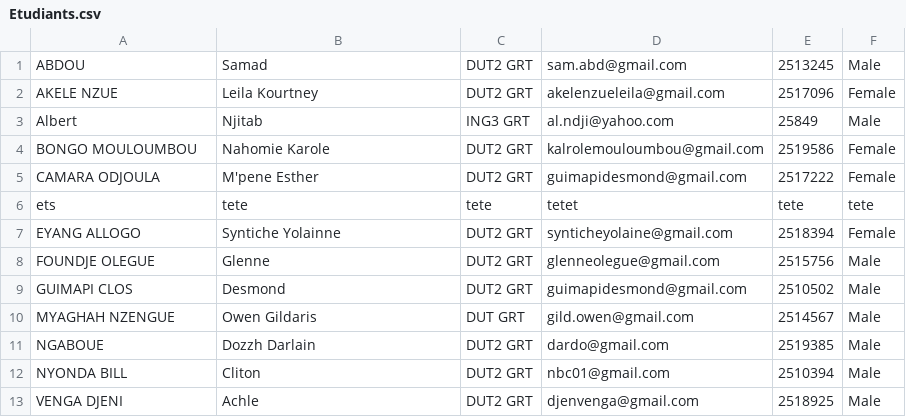
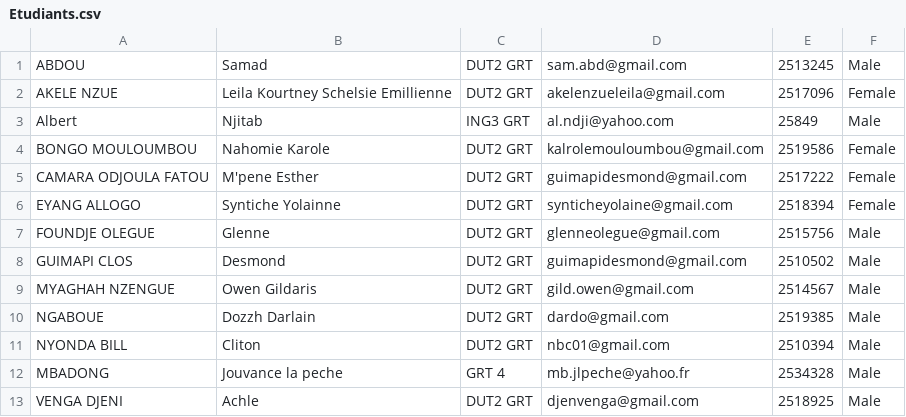
Before and after one commit to DESMOND-77/gestion_etudiants, a CSV file: data/Etudiants.csv, drawn as a sheet.

```diff
--- a/data/Etudiants.csv
+++ b/data/Etudiants.csv
@@ -1,7 +1,6 @@
 ABDOU;Samad;DUT2 GRT;sam.abd@gmail.com;2513245;Male
-AKELE NZUE ;Leila Kourtney;DUT2 GRT;akelenzueleila@gmail.com;2517096;Female
+AKELE NZUE ;Leila Kourtney Schelsie Emillienne;DUT2 GRT;akelenzueleila@gmail.com;2517096;Female
 Albert;Njitab;ING3 GRT;al.ndji@yahoo.com;25849;Male
 BONGO MOULOUMBOU;Nahomie Karole;DUT2 GRT;kalrolemouloumbou@gmail.com;2519586;Female
-CAMARA ODJOULA;M'pene Esther;DUT2 GRT;guimapidesmond@gmail.com;2517222;Female
-ets;tete;tete;tetet;tete;tete
+CAMARA ODJOULA FATOU;M'pene Esther;DUT2 GRT;guimapidesmond@gmail.com;2517222;Female
 EYANG ALLOGO;Syntiche Yolainne;DUT2 GRT;synticheyolaine@gmail.com;2518394;Female
@@ -9,5 +8,6 @@ FOUNDJE OLEGUE;Glenne;DUT2 GRT;glenneolegue@gmail.com;2515756;Male
 GUIMAPI CLOS;Desmond;DUT2 GRT;guimapidesmond@gmail.com;2510502;Male
-MYAGHAH NZENGUE;Owen Gildaris;DUT GRT;gild.owen@gmail.com;2514567;Male
+MYAGHAH NZENGUE;Owen Gildaris;DUT2 GRT;gild.owen@gmail.com;2514567;Male
 NGABOUE ;Dozzh Darlain;DUT2 GRT;dardo@gmail.com;2519385;Male
 NYONDA BILL;Cliton;DUT2 GRT;nbc01@gmail.com;2510394;Male
+MBADONG;Jouvance la peche;GRT 4;mb.jlpeche@yahoo.fr;2534328;Male
 VENGA DJENI;Achle;DUT2 GRT;djenvenga@gmail.com;2518925;Male
```
Also changed, not shown: 8 other files.
